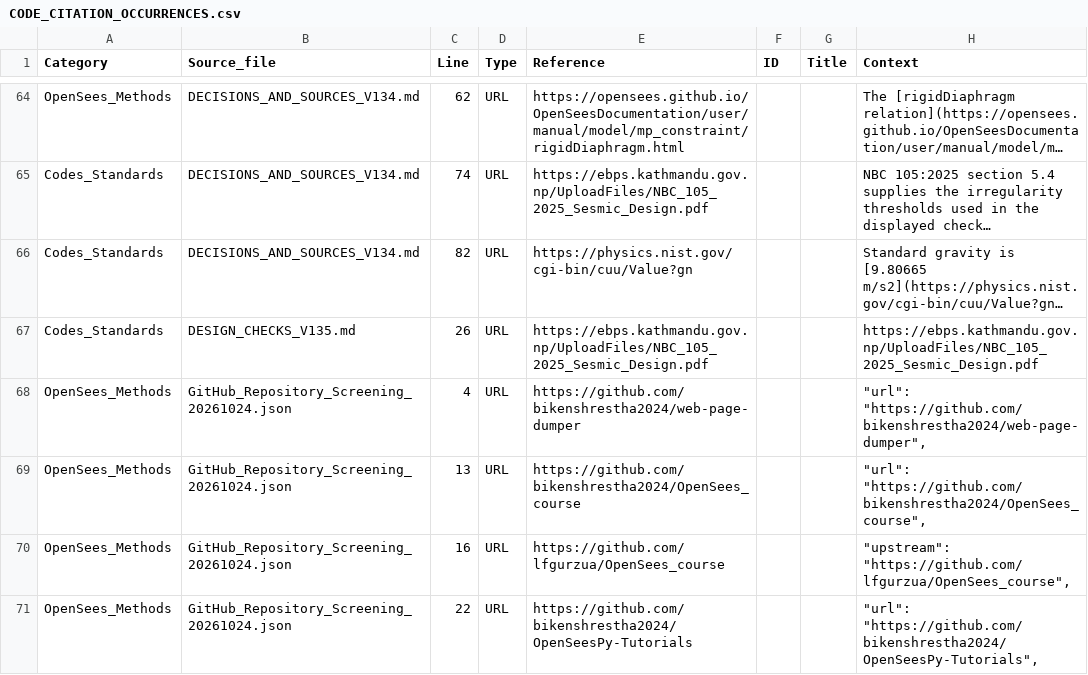
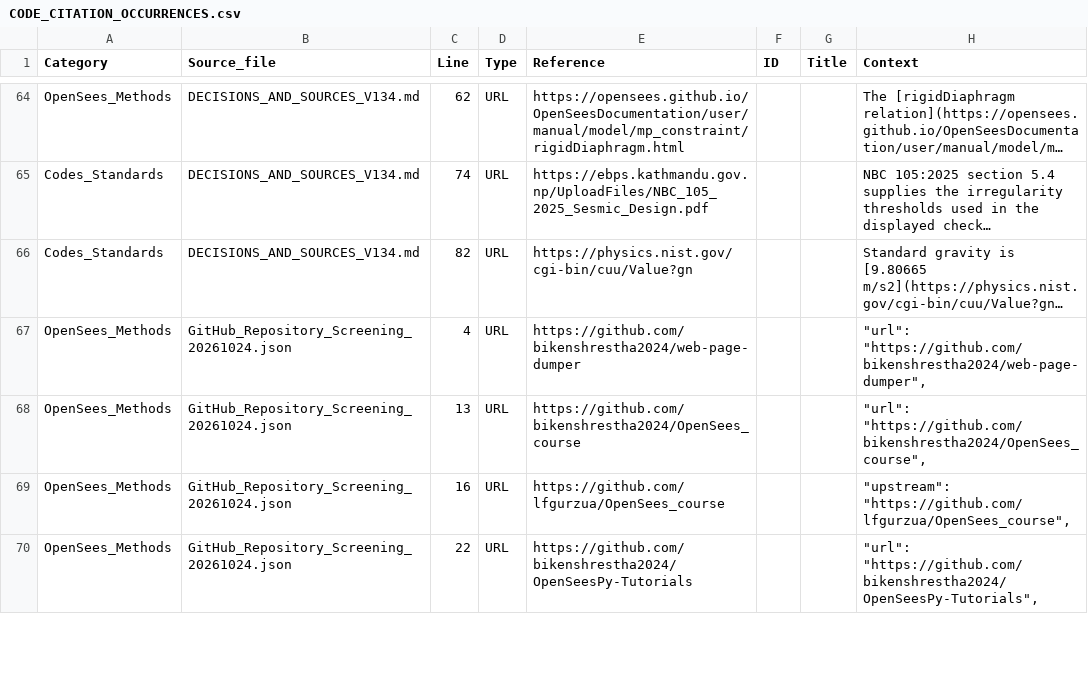
Before and after one commit to bikenshrestha2024/etabs-opensees-thesis, a CSV file: LITERATURE/CODE_CITATION_OCCURRENCES.csv, drawn as a sheet; only a part is shown, gaps mark what is left out; long unchanged cells end in …; the diff names each change by its address in the sheet, - before the commit and + after, or states it on an @@ line.

```diff
--- a/LITERATURE/CODE_CITATION_OCCURRENCES.csv
+++ b/LITERATURE/CODE_CITATION_OCCURRENCES.csv
-row 67: Codes_Standards | DESIGN_CHECKS_V135.md | 26 | URL | https://ebps.kathmandu.gov.np/UploadFiles/NBC_105_2025_Sesmic_Design.pdf |  |  | https://ebps.kathmandu.gov.np/UploadFiles/NBC_105_2025_Sesmic_Design.pdf
```
Also changed, not shown: 2 other files.
